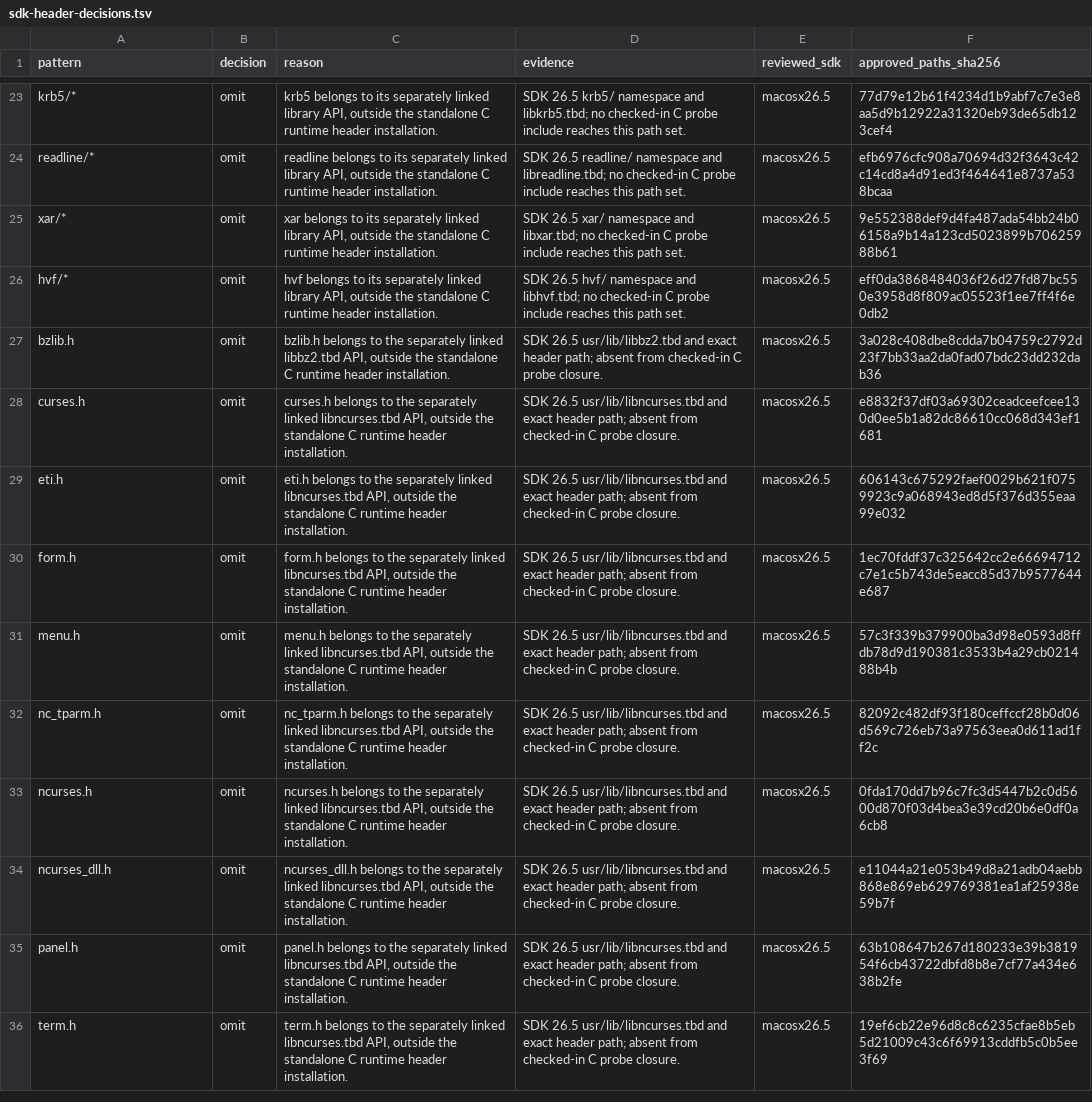
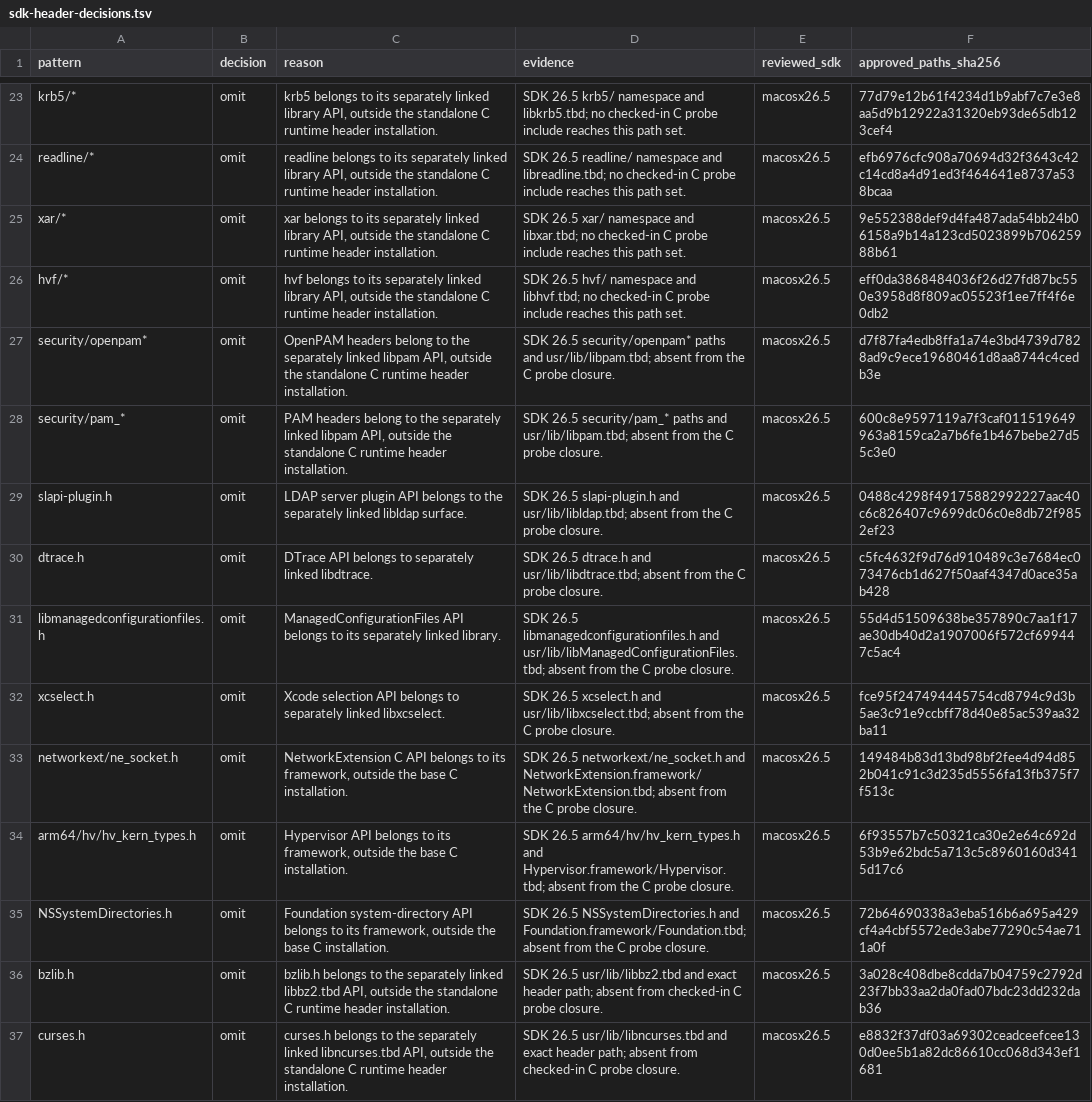
Before and after one commit to hermeticbuild/apple-oss-c-sdk, a TSV file: inputs/sdk-header-decisions.tsv, drawn as a sheet; only a part is shown, gaps mark what is left out; the shorter side is filled out with more unchanged rows.

Commit message:
Audit expanded macOS C header coverage against SDK 26.5

```diff
--- a/inputs/sdk-header-decisions.tsv
+++ b/inputs/sdk-header-decisions.tsv
@@ -26,2 +26,11 @@ xar/*	omit	xar belongs to its separately linked library API, outside the standal
 hvf/*	omit	hvf belongs to its separately linked library API, outside the standalone C runtime header installation.	SDK 26.5 hvf/ namespace and libhvf.tbd; no checked-in C probe include reaches this path set.	macosx26.5	eff0da3868484036f26d27fd87bc550e3958d8f809ac05523f1ee7ff4f6e0db2
+security/openpam*	omit	OpenPAM headers belong to the separately linked libpam API, outside the standalone C runtime header installation.	SDK 26.5 security/openpam* paths and usr/lib/libpam.tbd; absent from the C probe closure.	macosx26.5	d7f87fa4edb8ffa1a74e3bd4739d7828ad9c9ece19680461d8aa8744c4cedb3e
+security/pam_*	omit	PAM headers belong to the separately linked libpam API, outside the standalone C runtime header installation.	SDK 26.5 security/pam_* paths and usr/lib/libpam.tbd; absent from the C probe closure.	macosx26.5	600c8e9597119a7f3caf011519649963a8159ca2a7b6fe1b467bebe27d55c3e0
+slapi-plugin.h	omit	LDAP server plugin API belongs to the separately linked libldap surface.	SDK 26.5 slapi-plugin.h and usr/lib/libldap.tbd; absent from the C probe closure.	macosx26.5	0488c4298f49175882992227aac40c6c826407c9699dc06c0e8db72f9852ef23
+dtrace.h	omit	DTrace API belongs to separately linked libdtrace.	SDK 26.5 dtrace.h and usr/lib/libdtrace.tbd; absent from the C probe closure.	macosx26.5	c5fc4632f9d76d910489c3e7684ec073476cb1d627f50aaf4347d0ace35ab428
+libmanagedconfigurationfiles.h	omit	ManagedConfigurationFiles API belongs to its separately linked library.	SDK 26.5 libmanagedconfigurationfiles.h and usr/lib/libManagedConfigurationFiles.tbd; absent from the C probe closure.	macosx26.5	55d4d51509638be357890c7aa1f17ae30db40d2a1907006f572cf699447c5ac4
+xcselect.h	omit	Xcode selection API belongs to separately linked libxcselect.	SDK 26.5 xcselect.h and usr/lib/libxcselect.tbd; absent from the C probe closure.	macosx26.5	fce95f247494445754cd8794c9d3b5ae3c91e9ccbff78d40e85ac539aa32ba11
+networkext/ne_socket.h	omit	NetworkExtension C API belongs to its framework, outside the base C installation.	SDK 26.5 networkext/ne_socket.h and NetworkExtension.framework/NetworkExtension.tbd; absent from the C probe closure.	macosx26.5	149484b83d13bd98bf2fee4d94d852b041c91c3d235d5556fa13fb375f7f513c
+arm64/hv/hv_kern_types.h	omit	Hypervisor API belongs to its framework, outside the base C installation.	SDK 26.5 arm64/hv/hv_kern_types.h and Hypervisor.framework/Hypervisor.tbd; absent from the C probe closure.	macosx26.5	6f93557b7c50321ca30e2e64c692d53b9e62bdc5a713c5c8960160d3415d17c6
+NSSystemDirectories.h	omit	Foundation system-directory API belongs to its framework, outside the base C installation.	SDK 26.5 NSSystemDirectories.h and Foundation.framework/Foundation.tbd; absent from the C probe closure.	macosx26.5	72b64690338a3eba516b6a695a429cf4a4cbf5572ede3abe77290c54ae711a0f
 bzlib.h	omit	bzlib.h belongs to the separately linked libbz2.tbd API, outside the standalone C runtime header installation.	SDK 26.5 usr/lib/libbz2.tbd and exact header path; absent from checked-in C probe closure.	macosx26.5	3a028c408dbe8cdda7b04759c2792d23f7bb33aa2da0fad07bdc23dd232dab36
```
Also changed, not shown: inputs/sdk-review-notes.tsv, 7 other files.
